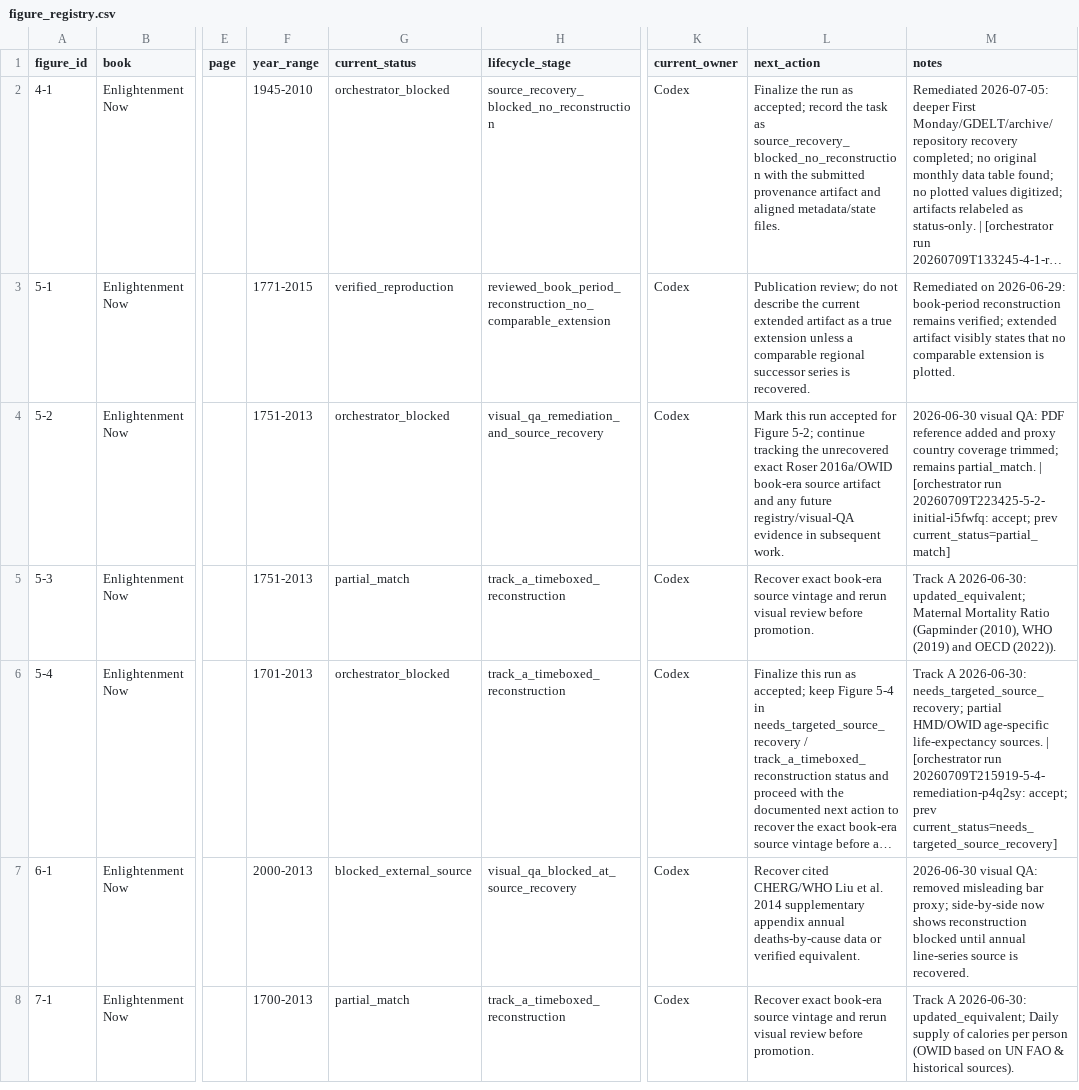
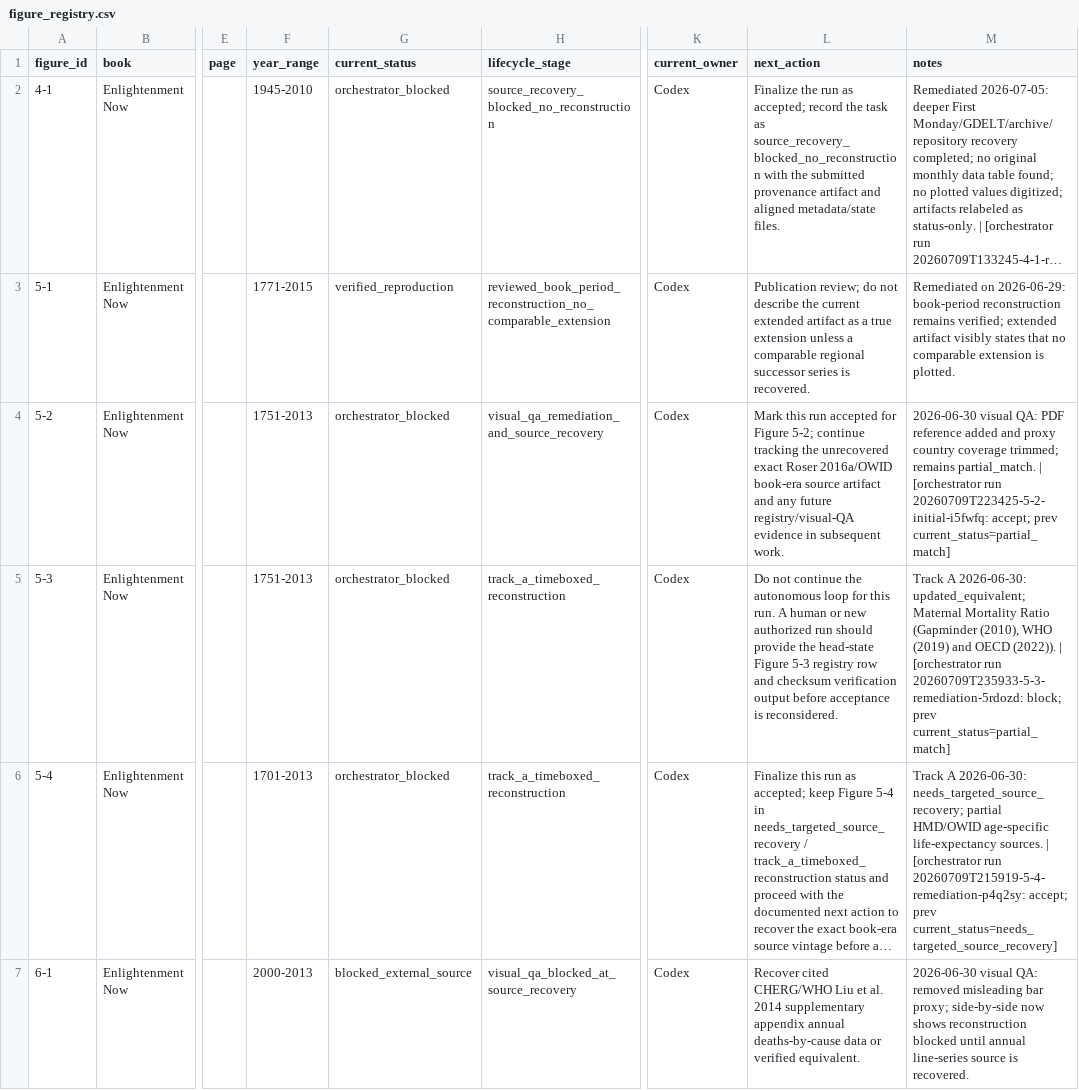
Before and after one commit to J-Chamberlain/pinker_charts, a CSV file: data/figure_registry.csv, drawn as a sheet; only a part is shown, gaps mark what is left out; the shorter side is filled out with more unchanged rows; long unchanged cells end in …; the diff names each change by its address in the sheet, - before the commit and + after, or states it on an @@ line.

Commit message:
orchestrator: figure 5-3 -> orchestrator_blocked

```diff
--- a/data/figure_registry.csv
+++ b/data/figure_registry.csv
-G5 (current_status): partial_match
+G5 (current_status): orchestrator_blocked
-L5 (next_action): Recover exact book-era source vintage and rerun visual review before promotion.
+L5 (next_action): Do not continue the autonomous loop for this run. A human or new authorized run should provide the head-state Figure 5-3 registry row and checksum verification output before acceptance is reconsidered.
-M5 (notes): …OECD (2022)).
+M5 (notes): …OECD (2022)). | [orchestrator run 20260709T235933-5-3-remediation-5rdozd: block; prev current_status=partial_match]
```
